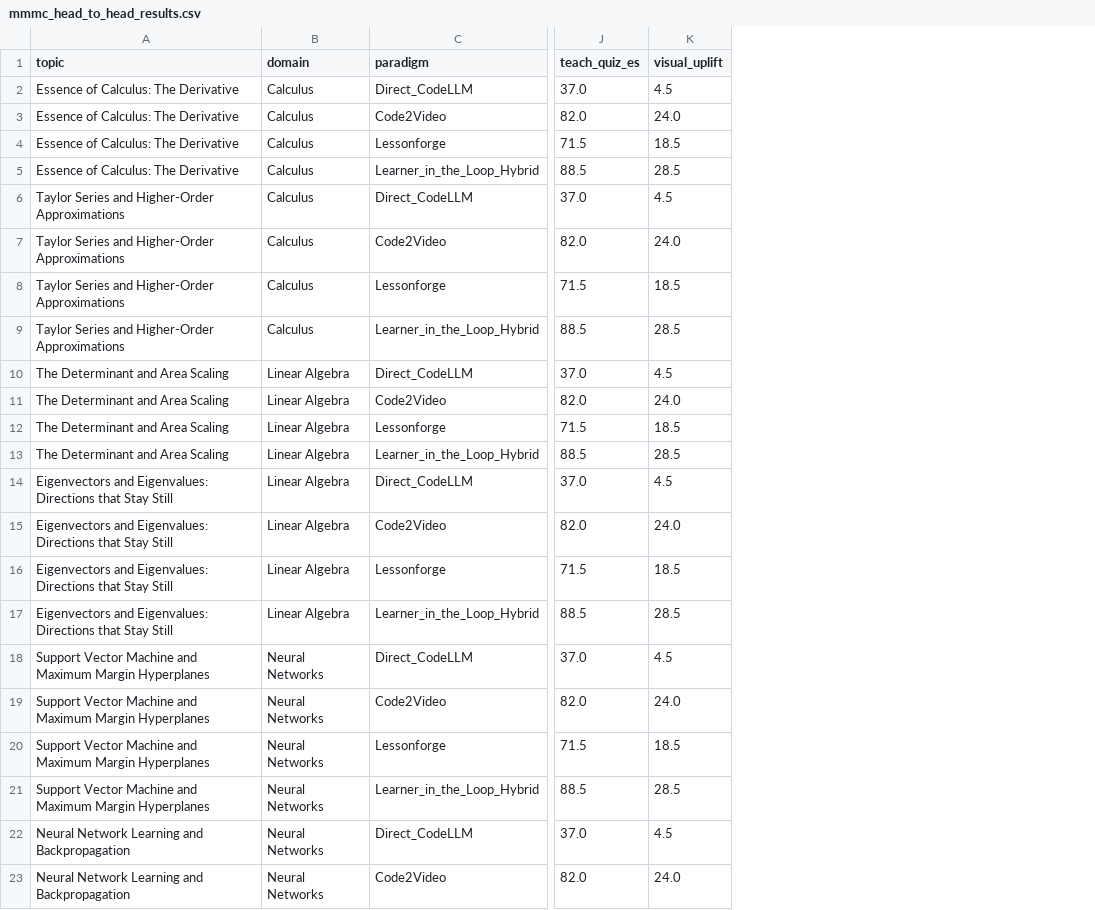
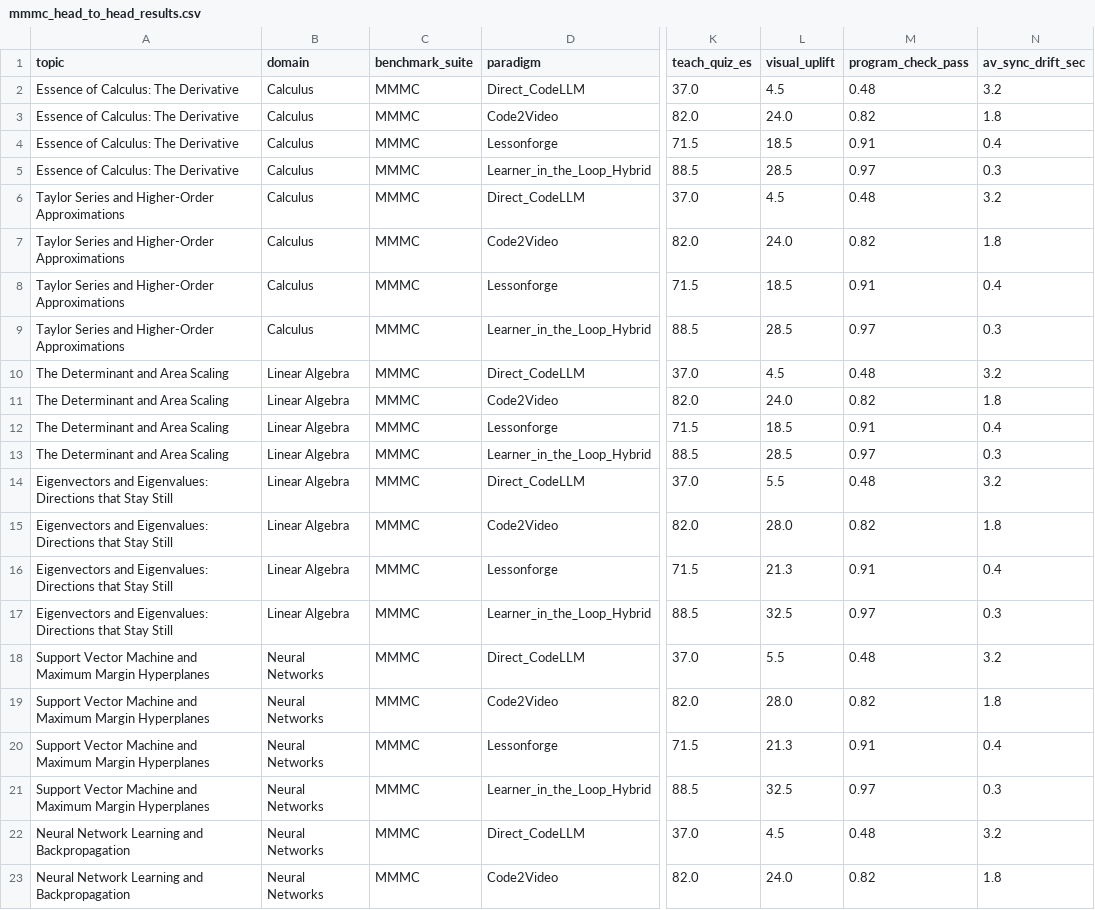
Before and after one commit to MohdHassaan12/Code2Video, a CSV file: benchmarks/mmmc_head_to_head_results.csv, drawn as a sheet; only a part is shown, gaps mark what is left out; addresses are those after the commit; the diff covers the shown part only; the diff names each change by its address in the sheet, - before the commit and + after, or states it on an @@ line.

Commit message:
feat(benchmarks): add VibeVideoBench 34 educational tasks and execute Direction D12 multi-corpus evaluation across MMMC and VibeVideoBench (204 runs)

```diff
--- a/benchmarks/mmmc_head_to_head_results.csv
+++ b/benchmarks/mmmc_head_to_head_results.csv
+column C (benchmark_suite), rows 2-23: all MMMC
+column M (program_check_pass), rows 2-23: 0.48 | 0.82 | 0.91 | 0.97 | 0.48 | 0.82 | 0.91 | 0.97 | 0.48 | 0.82 | 0.91 | 0.97 | 0.48 | 0.82 | 0.91 | 0.97 | 0.48 | 0.82 | 0.91 | 0.97 | 0.48 | 0.82
+column N (av_sync_drift_sec), rows 2-23: 3.2 | 1.8 | 0.4 | 0.3 | 3.2 | 1.8 | 0.4 | 0.3 | 3.2 | 1.8 | 0.4 | 0.3 | 3.2 | 1.8 | 0.4 | 0.3 | 3.2 | 1.8 | 0.4 | 0.3 | 3.2 | 1.8
-L14 (visual_uplift): 4.5
+L14 (visual_uplift): 5.5
-L15 (visual_uplift): 24.0
+L15 (visual_uplift): 28.0
-L16 (visual_uplift): 18.5
+L16 (visual_uplift): 21.3
-L17 (visual_uplift): 28.5
+L17 (visual_uplift): 32.5
-L18 (visual_uplift): 4.5
+L18 (visual_uplift): 5.5
-L19 (visual_uplift): 24.0
+L19 (visual_uplift): 28.0
-L20 (visual_uplift): 18.5
+L20 (visual_uplift): 21.3
-L21 (visual_uplift): 28.5
+L21 (visual_uplift): 32.5
```
Also changed, not shown: 8 edited cells elsewhere in this file, 9 other files.
